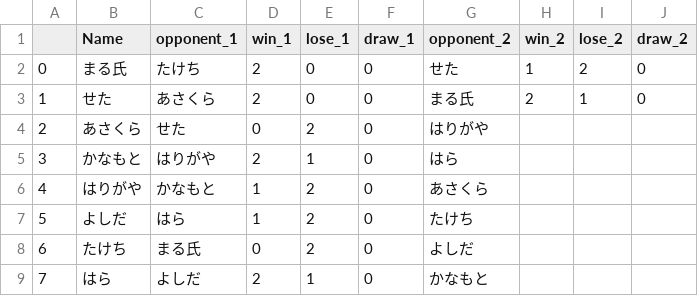
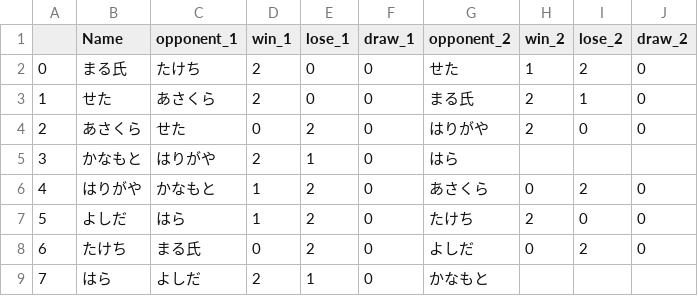
Before and after one commit to k-seta/Swiss-Match-Generator, a CSV file: docs/src/majerrabaine_cup.csv, drawn as a sheet.

Commit message:
181024

```diff
--- a/docs/src/majerrabaine_cup.csv
+++ b/docs/src/majerrabaine_cup.csv
@@ -3,7 +3,7 @@
 1,せた,あさくら,2,0,0,まる氏,2,1,0
-2,あさくら,せた,0,2,0,はりがや,,,
+2,あさくら,せた,0,2,0,はりがや,2,0,0
 3,かなもと,はりがや,2,1,0,はら,,,
-4,はりがや,かなもと,1,2,0,あさくら,,,
-5,よしだ,はら,1,2,0,たけち,,,
-6,たけち,まる氏,0,2,0,よしだ,,,
+4,はりがや,かなもと,1,2,0,あさくら,0,2,0
+5,よしだ,はら,1,2,0,たけち,2,0,0
+6,たけち,まる氏,0,2,0,よしだ,0,2,0
 7,はら,よしだ,2,1,0,かなもと,,,
```
